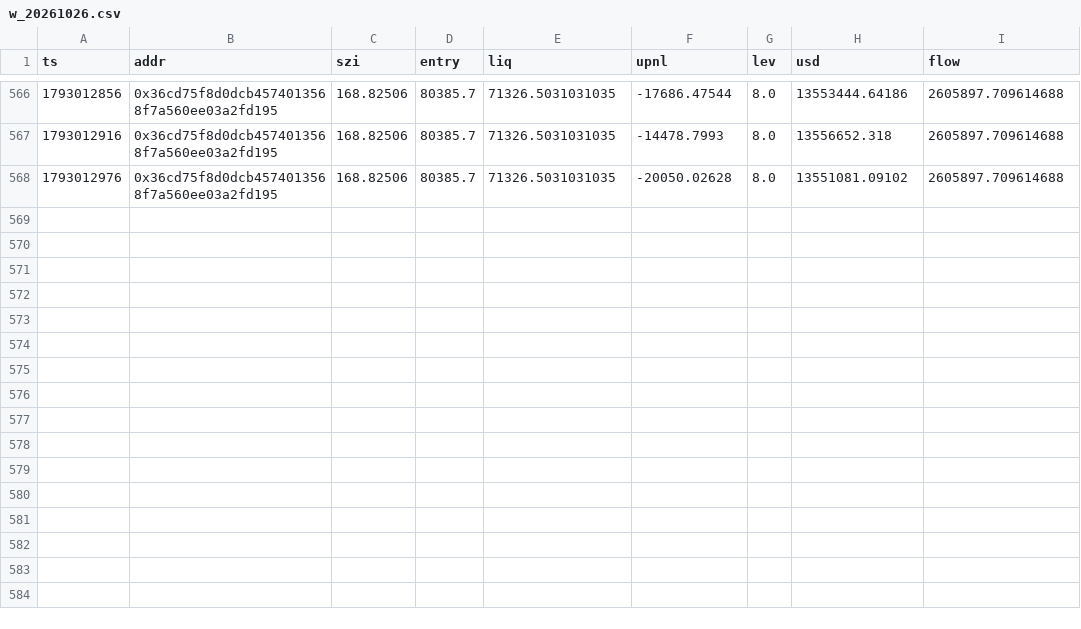
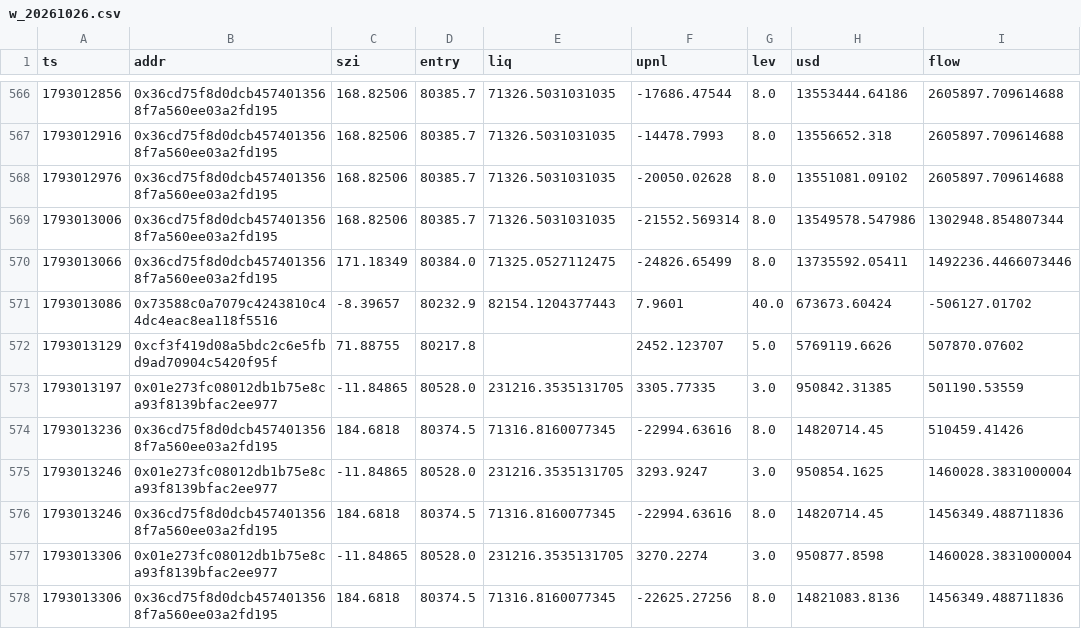
Before and after one commit to Maddysingh06/market-data, a CSV file: data/w_20261026.csv, drawn as a sheet; only a part is shown, gaps mark what is left out; the diff names each change by its address in the sheet, - before the commit and + after, or states it on an @@ line.

Commit message:
data 2026-10-26 11:20:00 (+1169 rows)

```diff
--- a/data/w_20261026.csv
+++ b/data/w_20261026.csv
+row 569: 1793013006 | 0x36cd75f8d0dcb4574013568f7a560ee03a2fd195 | 168.82506 | 80385.7 | 71326.5031031035 | -21552.569314 | 8.0 | 13549578.547986 | 1302948.854807344
+row 570: 1793013066 | 0x36cd75f8d0dcb4574013568f7a560ee03a2fd195 | 171.18349 | 80384.0 | 71325.0527112475 | -24826.65499 | 8.0 | 13735592.05411 | 1492236.4466073446
+row 571: 1793013086 | 0x73588c0a7079c4243810c44dc4eac8ea118f5516 | -8.39657 | 80232.9 | 82154.1204377443 | 7.9601 | 40.0 | 673673.60424 | -506127.01702
+row 572: 1793013129 | 0xcf3f419d08a5bdc2c6e5fbd9ad70904c5420f95f | 71.88755 | 80217.8 |  | 2452.123707 | 5.0 | 5769119.6626 | 507870.07602
+row 573: 1793013197 | 0x01e273fc08012db1b75e8ca93f8139bfac2ee977 | -11.84865 | 80528.0 | 231216.3535131705 | 3305.77335 | 3.0 | 950842.31385 | 501190.53559
+row 574: 1793013236 | 0x36cd75f8d0dcb4574013568f7a560ee03a2fd195 | 184.6818 | 80374.5 | 71316.8160077345 | -22994.63616 | 8.0 | 14820714.45 | 510459.41426
+row 575: 1793013246 | 0x01e273fc08012db1b75e8ca93f8139bfac2ee977 | -11.84865 | 80528.0 | 231216.3535131705 | 3293.9247 | 3.0 | 950854.1625 | 1460028.3831000004
+row 576: 1793013246 | 0x36cd75f8d0dcb4574013568f7a560ee03a2fd195 | 184.6818 | 80374.5 | 71316.8160077345 | -22994.63616 | 8.0 | 14820714.45 | 1456349.488711836
+row 577: 1793013306 | 0x01e273fc08012db1b75e8ca93f8139bfac2ee977 | -11.84865 | 80528.0 | 231216.3535131705 | 3270.2274 | 3.0 | 950877.8598 | 1460028.3831000004
+row 578: 1793013306 | 0x36cd75f8d0dcb4574013568f7a560ee03a2fd195 | 184.6818 | 80374.5 | 71316.8160077345 | -22625.27256 | 8.0 | 14821083.8136 | 1456349.488711836
```
Also changed, not shown: data/e_20261026.csv, 3 other files.
